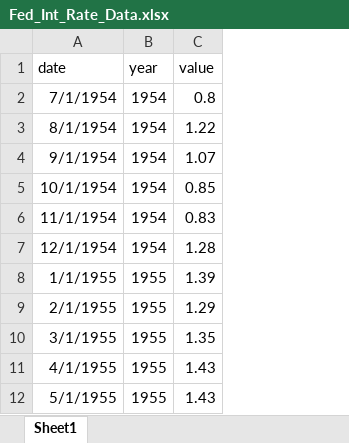
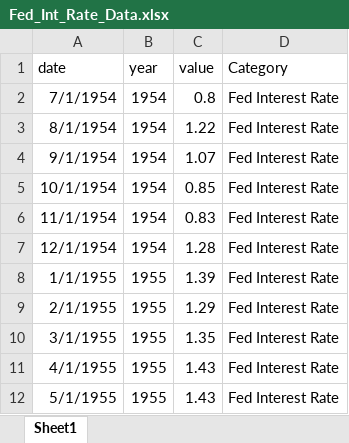
Before and after one commit to steve-hewitt/W209-Final, an Excel workbook: Final_Data/Fed_Int_Rate_Data.xlsx, sheet Sheet1, drawn as a sheet; only a part is shown; values as stored, in another font and other column widths than the file's, no borders; the diff names each change by its address in the sheet, - before the commit and + after, or states it on an @@ line.

```diff
--- a/Final_Data/Fed_Int_Rate_Data.xlsx (sheet Sheet1)
+++ b/Final_Data/Fed_Int_Rate_Data.xlsx (sheet Sheet1)
+column D (Category), rows 2-12: all Fed Interest Rate
```
Also changed, not shown: Final_Data/Stock_Markets_Data.xlsx, 5 other files.
